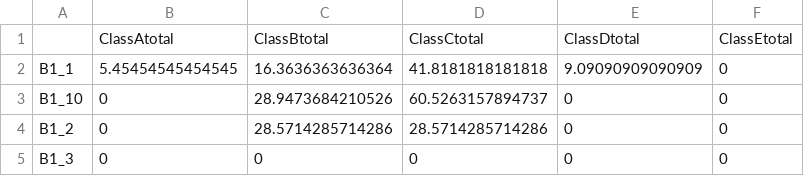
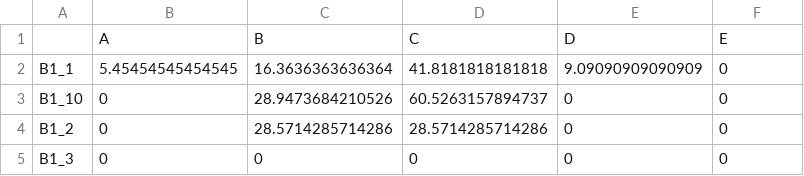
Before and after one commit to aprilissy/GitBeefBasin9-2015, a CSV file: ShrubDensity/HeightClass/DeadSizeClassSagePctCover.csv, drawn as a sheet; only a part is shown.

```diff
--- a/ShrubDensity/HeightClass/DeadSizeClassSagePctCover.csv
+++ b/ShrubDensity/HeightClass/DeadSizeClassSagePctCover.csv
@@ -1,2 +1,2 @@
-"","ClassAtotal","ClassBtotal","ClassCtotal","ClassDtotal","ClassEtotal"
+"","A","B","C","D","E"
 "B1_1",5.45454545454545,16.3636363636364,41.8181818181818,9.09090909090909,0
```
Also changed, not shown: ShrubDensity/HeightClass/DeadPlotbySizeClass.csv, ShrubDensity/HeightClass/DeadSizeClassTotalPctCover.csv, 12 other files.
